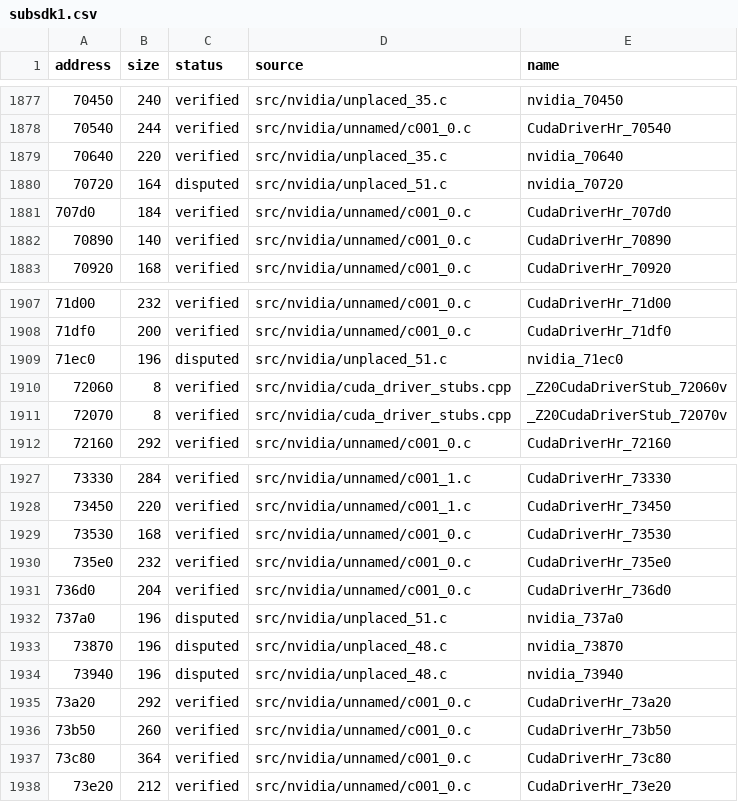
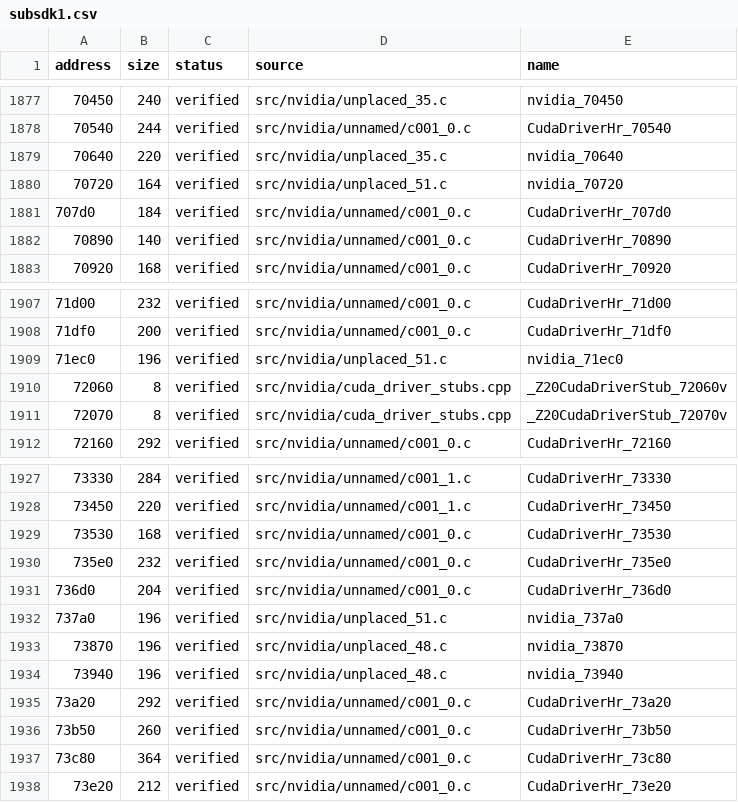
Before and after one commit to vexcited/fefw, a CSV file: data/ledger/subsdk1.csv, drawn as a sheet; only a part is shown, gaps mark what is left out; the diff names each change by its address in the sheet, - before the commit and + after, or states it on an @@ line.

```diff
--- a/data/ledger/subsdk1.csv
+++ b/data/ledger/subsdk1.csv
-C1880 (status): disputed
+C1880 (status): verified
-C1909 (status): disputed
+C1909 (status): verified
-C1932:C1934 (status): disputed
+C1932:C1934 (status): verified
```
Also changed, not shown: 2 other files.
